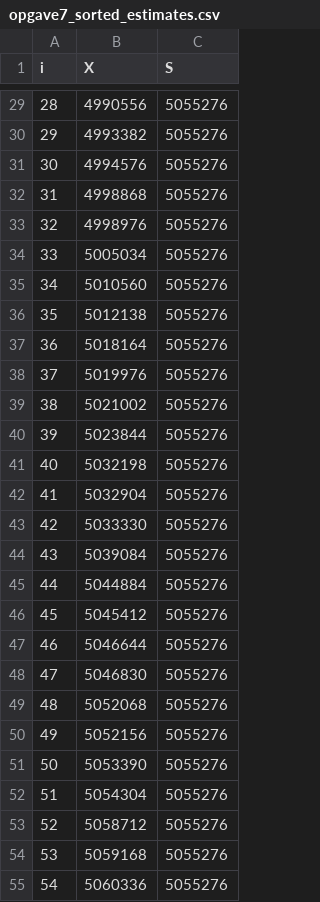
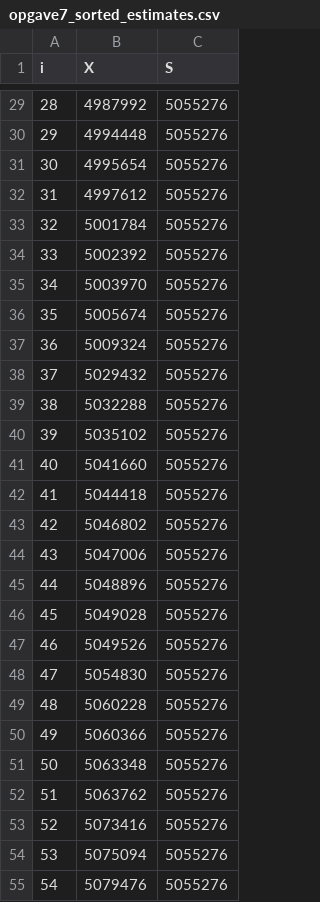
Before and after one commit to Sara422i/RAD---SAS, a CSV file: src/opgave7_sorted_estimates.csv, drawn as a sheet; only a part is shown, gaps mark what is left out; the diff covers the shown part only.

```diff
--- a/src/opgave7_sorted_estimates.csv
+++ b/src/opgave7_sorted_estimates.csv
@@ -29,27 +29,27 @@ i,X,S
-28,4990556,5055276
-29,4993382,5055276
-30,4994576,5055276
-31,4998868,5055276
-32,4998976,5055276
-33,5005034,5055276
-34,5010560,5055276
-35,5012138,5055276
-36,5018164,5055276
-37,5019976,5055276
-38,5021002,5055276
-39,5023844,5055276
-40,5032198,5055276
-41,5032904,5055276
-42,5033330,5055276
-43,5039084,5055276
-44,5044884,5055276
-45,5045412,5055276
-46,5046644,5055276
-47,5046830,5055276
-48,5052068,5055276
-49,5052156,5055276
-50,5053390,5055276
-51,5054304,5055276
-52,5058712,5055276
-53,5059168,5055276
-54,5060336,5055276
+28,4987992,5055276
+29,4994448,5055276
+30,4995654,5055276
+31,4997612,5055276
+32,5001784,5055276
+33,5002392,5055276
+34,5003970,5055276
+35,5005674,5055276
+36,5009324,5055276
+37,5029432,5055276
+38,5032288,5055276
+39,5035102,5055276
+40,5041660,5055276
+41,5044418,5055276
+42,5046802,5055276
+43,5047006,5055276
+44,5048896,5055276
+45,5049028,5055276
+46,5049526,5055276
+47,5054830,5055276
+48,5060228,5055276
+49,5060366,5055276
+50,5063348,5055276
+51,5063762,5055276
+52,5073416,5055276
+53,5075094,5055276
+54,5079476,5055276
```
Also changed, not shown: 73 edited cells elsewhere in this file, 5 other files.
